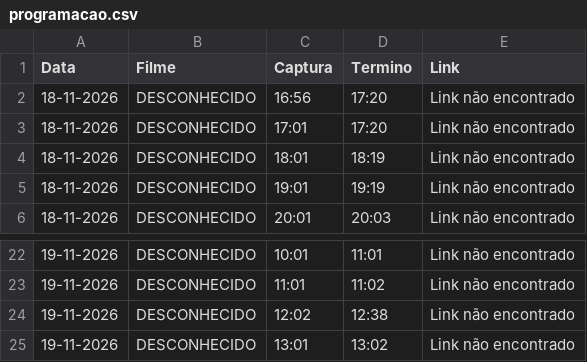
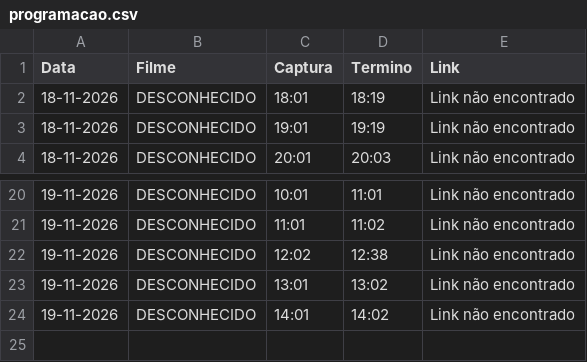
Before and after one commit to limeradio0800-stack/criterion-tracker, a CSV file: programacao.csv, drawn as a sheet; only a part is shown, gaps mark what is left out.

```diff
--- a/programacao.csv
+++ b/programacao.csv
@@ -1,4 +1,2 @@
 Data,Filme,Captura,Termino,Link
-18-11-2026,DESCONHECIDO,16:56,17:20,Link não encontrado
-18-11-2026,DESCONHECIDO,17:01,17:20,Link não encontrado
 18-11-2026,DESCONHECIDO,18:01,18:19,Link não encontrado
@@ -25 +23,2 @@ Data,Filme,Captura,Termino,Link
 19-11-2026,DESCONHECIDO,13:01,13:02,Link não encontrado
+19-11-2026,DESCONHECIDO,14:01,14:02,Link não encontrado
```
